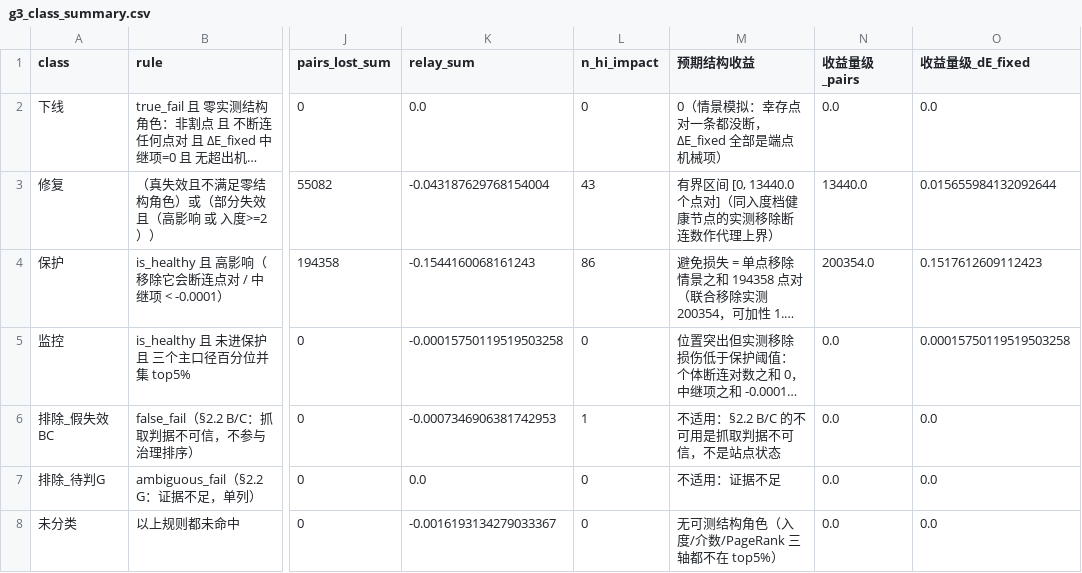
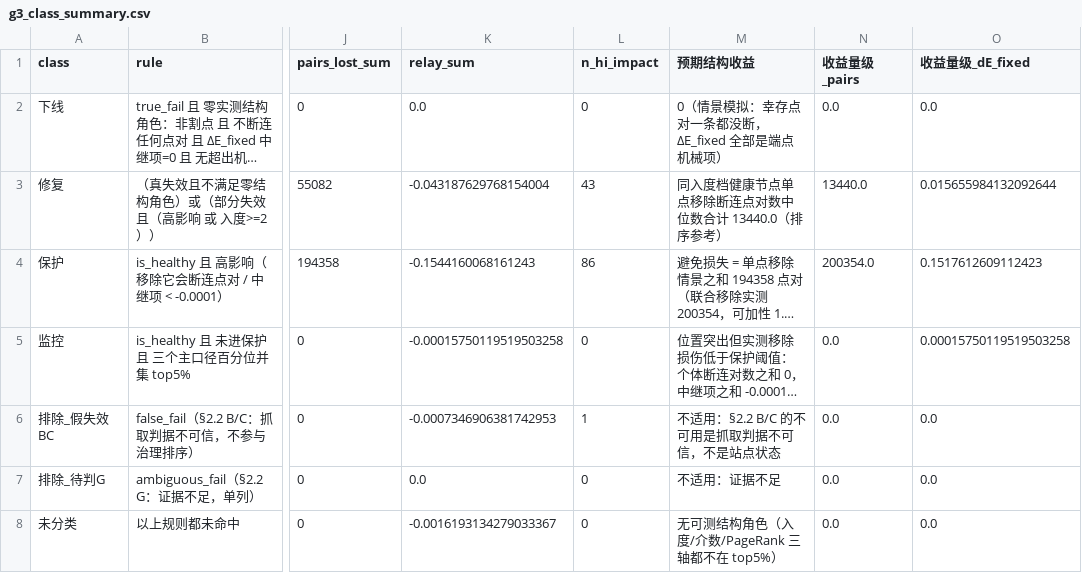
Before and after one commit to ge-shuai/CSA_HW, a CSV file: pipeline/out/G3_governance_priority/g3_class_summary.csv, drawn as a sheet; only a part is shown, gaps mark what is left out; long unchanged cells end in …; the diff names each change by its address in the sheet, - before the commit and + after, or states it on an @@ line.

```diff
--- a/pipeline/out/G3_governance_priority/g3_class_summary.csv
+++ b/pipeline/out/G3_governance_priority/g3_class_summary.csv
-M3 (预期结构收益): 有界区间 [0, 13440.0 个点对]（同入度档健康节点的实测移除断连数作代理上界）
+M3 (预期结构收益): 同入度档健康节点单点移除断连点对数中位数合计 13440.0（排序参考）
```
Also changed, not shown: pipeline/out/D7_false_failure_audit/d7_false_failure_evidence.csv, pipeline/out/D7_false_failure_audit/d7_special_nodes.csv, 42 other files.
